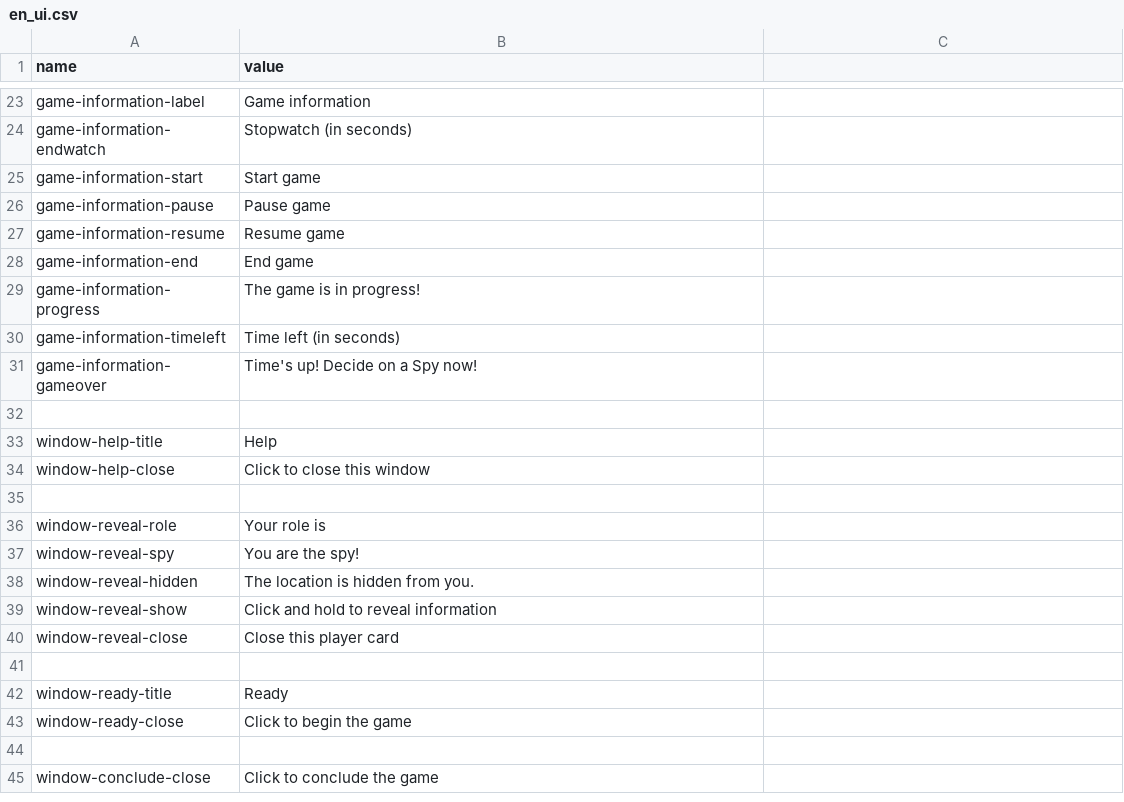
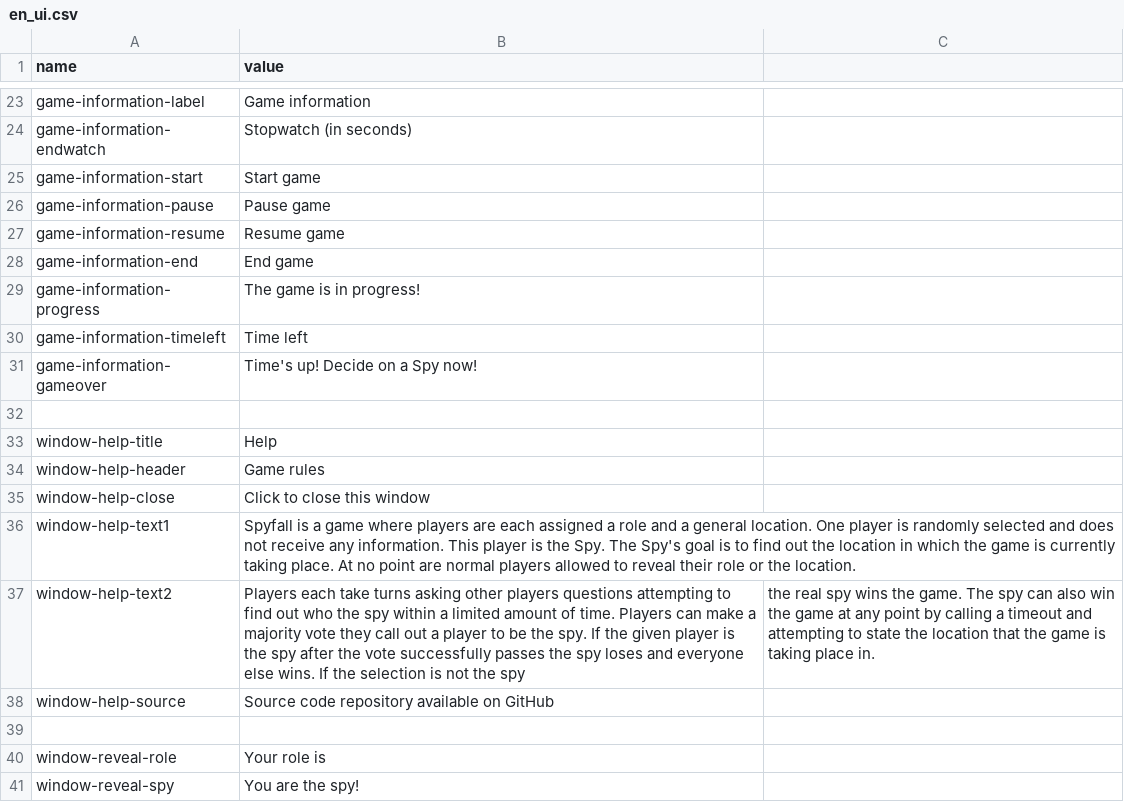
Before and after one commit to catlinman/spyfall, a CSV file: res/en_ui.csv, drawn as a sheet; only a part is shown, gaps mark what is left out; the shorter side is filled out with more unchanged rows.

Commit message:
Finished help window

```diff
--- a/res/en_ui.csv
+++ b/res/en_ui.csv
@@ -29,3 +29,3 @@ game-information-end, End game
 game-information-progress, The game is in progress!
-game-information-timeleft, Time left (in seconds)
+game-information-timeleft, Time left
 game-information-gameover, Time's up! Decide on a Spy now!
@@ -33,3 +33,7 @@ game-information-gameover, Time's up! Decide on a Spy now!
 window-help-title, Help
+window-help-header, Game rules
 window-help-close, Click to close this window
+window-help-text1, Spyfall is a game where players are each assigned a role and a general location. One player is randomly selected and does not receive any information. This player is the Spy. The Spy's goal is to find out the location in which the game is currently taking place. At no point are normal players allowed to reveal their role or the location.
+window-help-text2, Players each take turns asking other players questions attempting to find out who the spy within a limited amount of time. Players can make a majority vote they call out a player to be the spy. If the given player is the spy after the vote successfully passes the spy loses and everyone else wins. If the selection is not the spy, the real spy wins the game. The spy can also win the game at any point by calling a timeout and attempting to state the location that the game is taking place in.
+window-help-source, Source code repository available on GitHub
 
```
Also changed, not shown: 1 other file.
